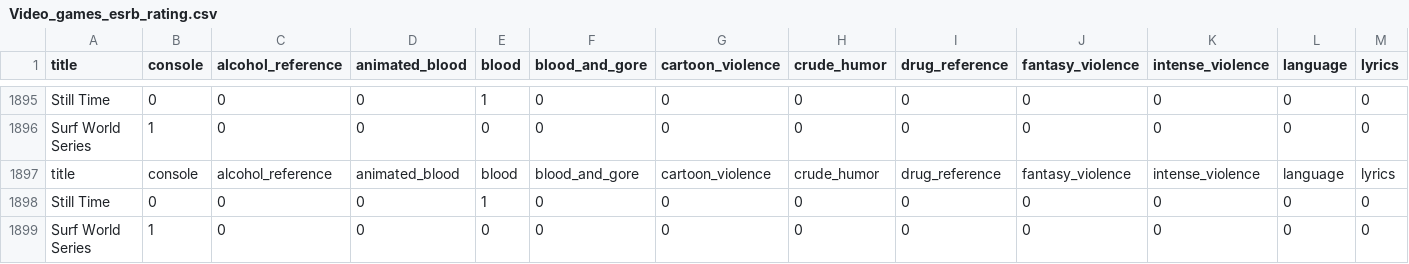
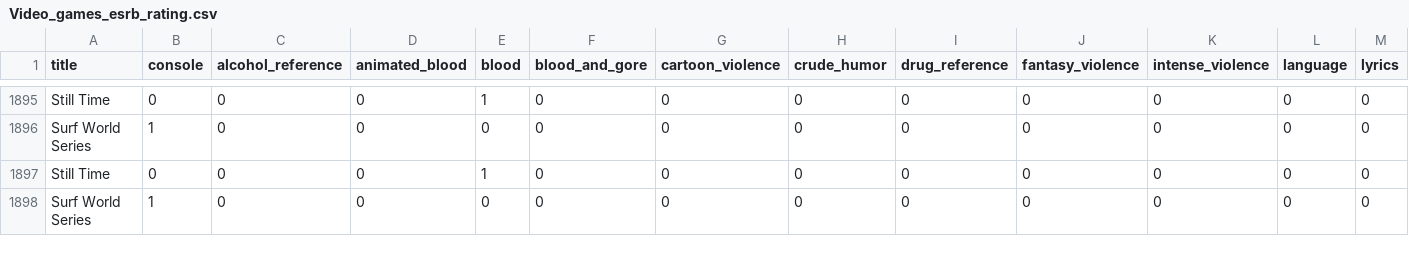
Before and after one commit to nandatanda/csci-370, a CSV file: data/Video_games_esrb_rating.csv, drawn as a sheet; only a part is shown, gaps mark what is left out; rows hold the shown columns only; the diff names each change by its address in the sheet, - before the commit and + after, or states it on an @@ line.

```diff
--- a/data/Video_games_esrb_rating.csv
+++ b/data/Video_games_esrb_rating.csv
-row 1897: title | console | alcohol_reference | animated_blood | blood | blood_and_gore | cartoon_violence | crude_humor | drug_reference | fantasy_violence | intense_violence | language | lyrics
```
Also changed, not shown: 3 other files.
